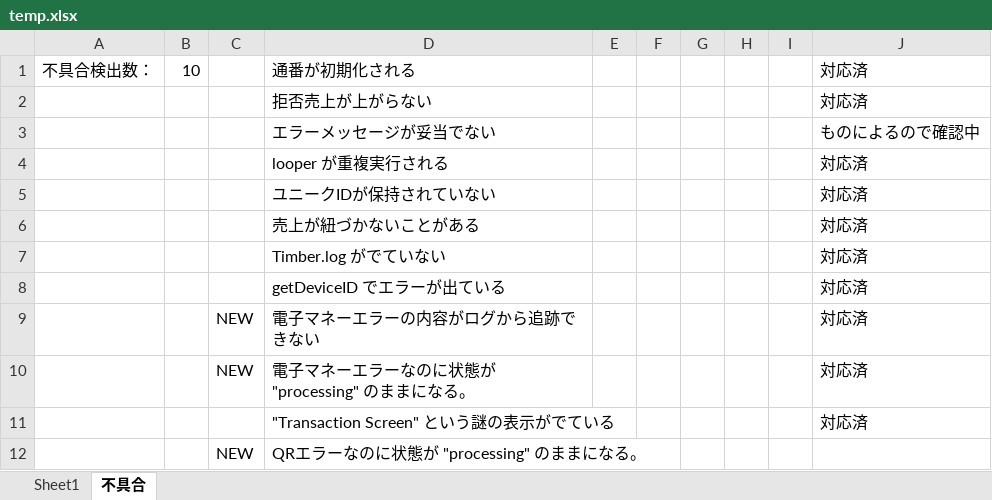
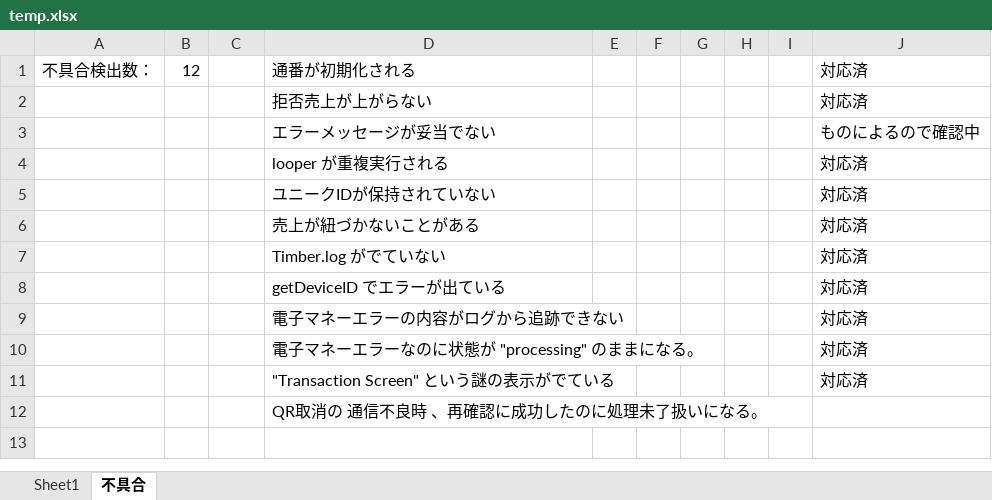
Before and after one commit to kyoshizawa/kywiki, an Excel workbook: terminal-api/testspec/temp.xlsx, sheet 不具合, drawn as a sheet; values as stored, in another font and other column widths than the file's, no borders; removed rows and columns are numbered as before the commit, all else as after; the diff names each change by its address in the sheet, - before the commit and + after, or states it on an @@ line.

```diff
--- a/terminal-api/testspec/temp.xlsx (sheet 不具合)
+++ b/terminal-api/testspec/temp.xlsx (sheet 不具合)
-B1: 10
+B1: 12
-C9:C10: NEW
+C9:C10: (empty)
-row 12:  |  | NEW | QRエラーなのに状態が "processing" のままになる。
+row 12:  |  |  | QR取消の 通信不良時 、再確認に成功したのに処理未了扱いになる。
```
Also changed, not shown: sheet Sheet1, terminal-api/files/db_sample1.xlsx, 1 other file.
